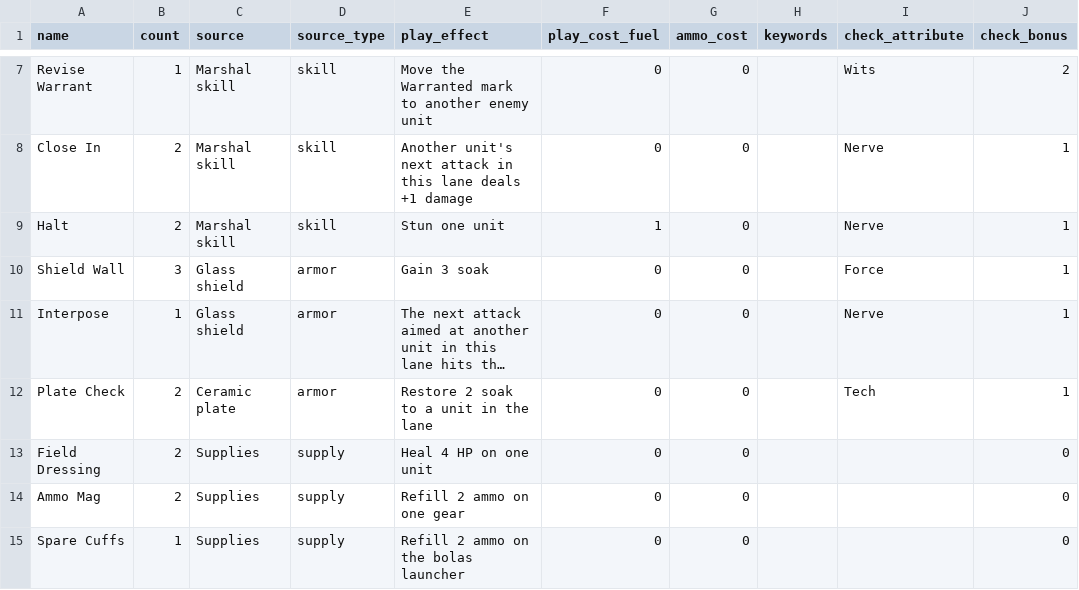
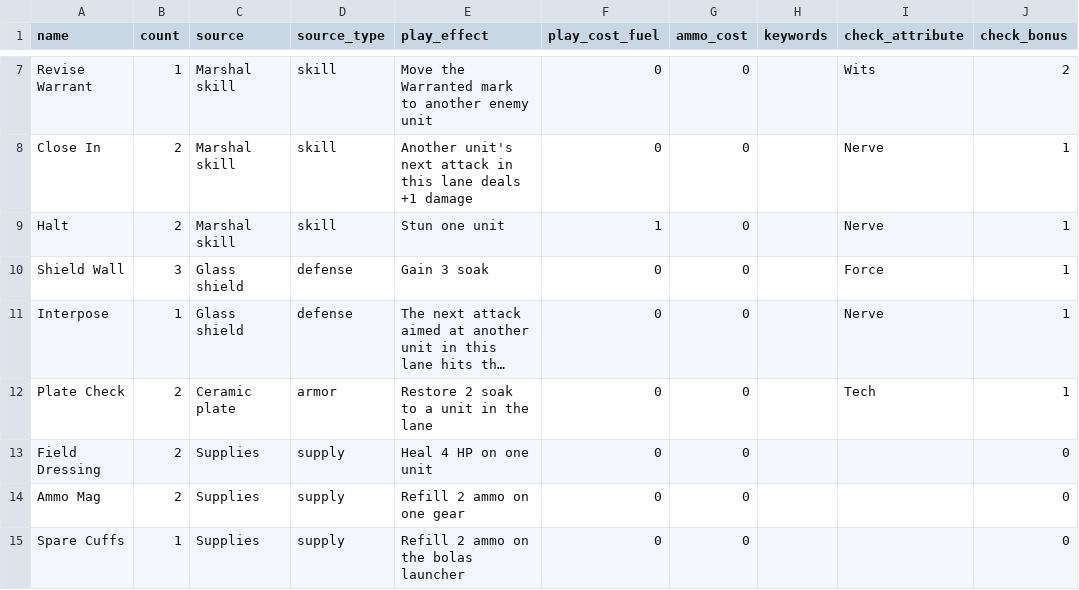
Before and after one commit to TheLegendBoss/HiveBuilder, a CSV file: data/concord_starting_deck.csv, drawn as a sheet; only a part is shown, gaps mark what is left out; long unchanged cells end in …; the diff names each change by its address in the sheet, - before the commit and + after, or states it on an @@ line.

```diff
--- a/data/concord_starting_deck.csv
+++ b/data/concord_starting_deck.csv
-D10:D11 (source_type): armor
+D10:D11 (source_type): defense
```
Also changed, not shown: data/pressmen_starting_deck.csv, data/tsc_starting_deck.csv, 1 other file.
